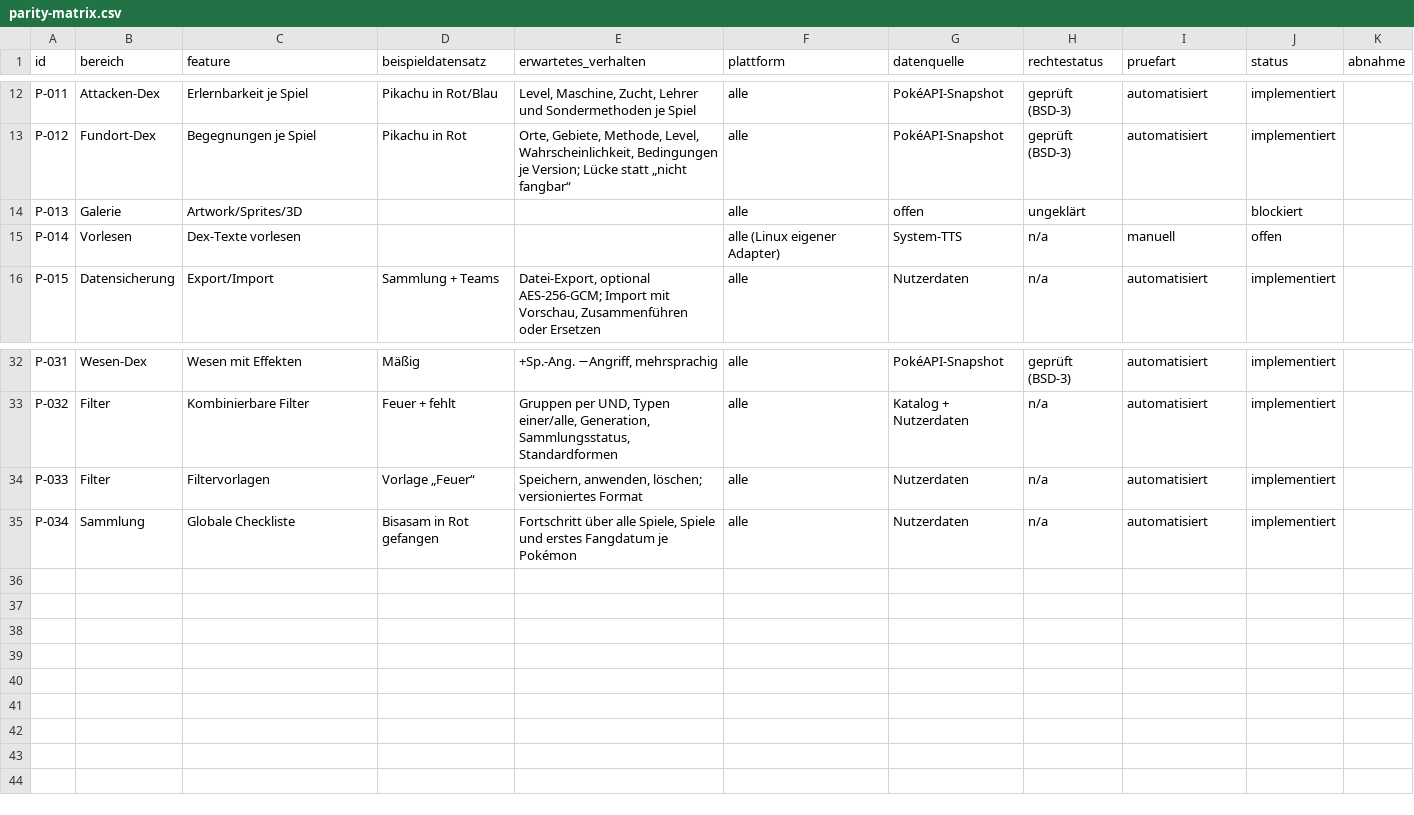
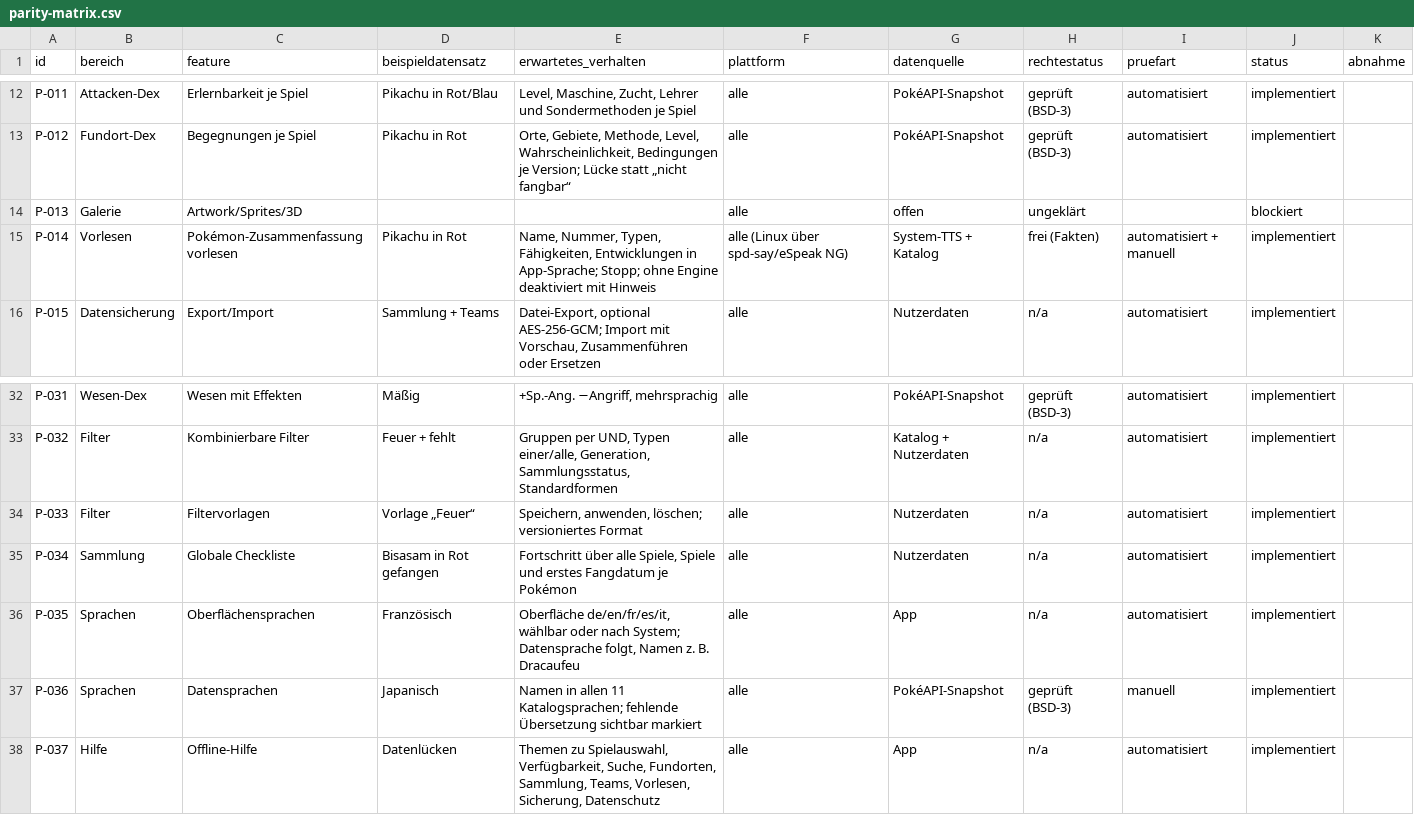
Before and after one commit to JosunLP/myDex, a CSV file: docs/parity/parity-matrix.csv, drawn as a sheet; only a part is shown, gaps mark what is left out.

```diff
--- a/docs/parity/parity-matrix.csv
+++ b/docs/parity/parity-matrix.csv
@@ -14,3 +14,3 @@ P-012,Fundort-Dex,Begegnungen je Spiel,Pikachu in Rot,"Orte, Gebiete, Methode, L
 P-013,Galerie,Artwork/Sprites/3D,,,alle,offen,ungeklärt,,blockiert,
-P-014,Vorlesen,Dex-Texte vorlesen,,,alle (Linux eigener Adapter),System-TTS,n/a,manuell,offen,
+P-014,Vorlesen,Pokémon-Zusammenfassung vorlesen,Pikachu in Rot,"Name, Nummer, Typen, Fähigkeiten, Entwicklungen in App-Sprache; Stopp; ohne Engine deaktiviert mit Hinweis",alle (Linux über spd-say/eSpeak NG),System-TTS + Katalog,frei (Fakten),automatisiert + manuell,implementiert,
 P-015,Datensicherung,Export/Import,Sammlung + Teams,"Datei-Export, optional AES-256-GCM; Import mit Vorschau, Zusammenführen oder Ersetzen",alle,Nutzerdaten,n/a,automatisiert,implementiert,
@@ -35 +35,4 @@ P-033,Filter,Filtervorlagen,Vorlage „Feuer“,"Speichern, anwenden, löschen;
 P-034,Sammlung,Globale Checkliste,Bisasam in Rot gefangen,"Fortschritt über alle Spiele, Spiele und erstes Fangdatum je Pokémon",alle,Nutzerdaten,n/a,automatisiert,implementiert,
+P-035,Sprachen,Oberflächensprachen,Französisch,"Oberfläche de/en/fr/es/it, wählbar oder nach System; Datensprache folgt, Namen z. B. Dracaufeu",alle,App,n/a,automatisiert,implementiert,
+P-036,Sprachen,Datensprachen,Japanisch,"Namen in allen 11 Katalogsprachen; fehlende Übersetzung sichtbar markiert",alle,PokéAPI-Snapshot,geprüft (BSD-3),manuell,implementiert,
+P-037,Hilfe,Offline-Hilfe,Datenlücken,"Themen zu Spielauswahl, Verfügbarkeit, Suche, Fundorten, Sammlung, Teams, Vorlesen, Sicherung, Datenschutz",alle,App,n/a,automatisiert,implementiert,
```
Also changed, not shown: 24 other files.
